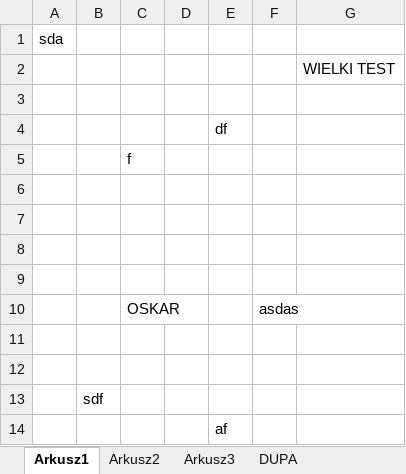
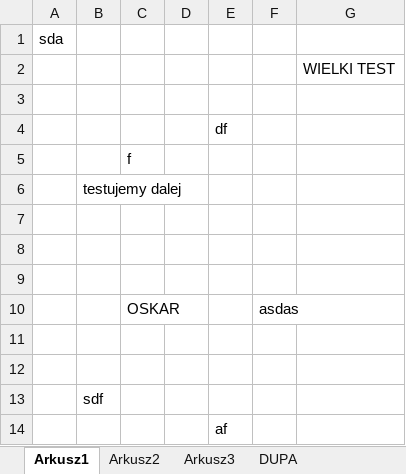
Before and after one commit to JohnSajhosz/Sopot, an Excel workbook: Tescik.xlsx, sheet Arkusz1, drawn as a sheet; values as stored, in another font and other column widths than the file's, no borders; the diff names each change by its address in the sheet, - before the commit and + after, or states it on an @@ line.

Commit message:
test

```diff
--- a/Tescik.xlsx (sheet Arkusz1)
+++ b/Tescik.xlsx (sheet Arkusz1)
-B6: (empty)
+B6: testujemy dalej
```
